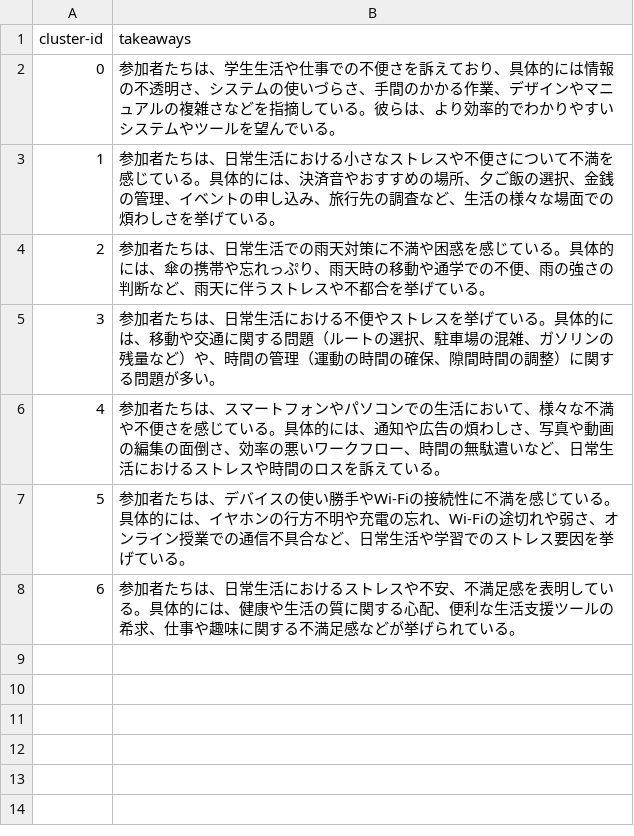
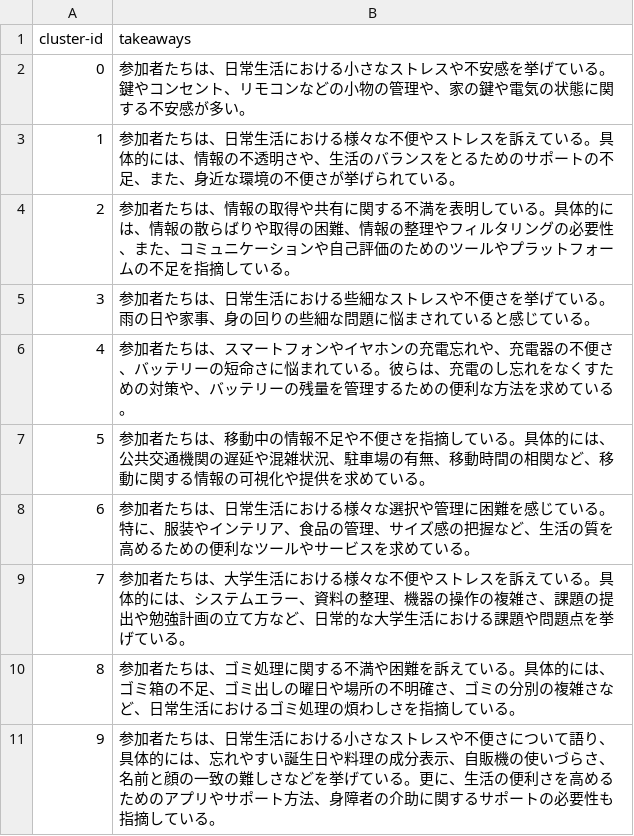
Before and after one commit to L-teru/cit_aiweb3gairon_broadlistening, a CSV file: data/original/takeaways.csv, drawn as a sheet.

```diff
--- a/data/original/takeaways.csv
+++ b/data/original/takeaways.csv
@@ -1,8 +1,11 @@
 cluster-id,takeaways
-0,参加者たちは、学生生活や仕事での不便さを訴えており、具体的には情報の不透明さ、システムの使いづらさ、手間のかかる作業、デザインやマニュアルの複雑さなどを指摘している。彼らは、より効率的でわかりやすいシステムやツールを望んでいる。
-1,参加者たちは、日常生活における小さなストレスや不便さについて不満を感じている。具体的には、決済音やおすすめの場所、夕ご飯の選択、金銭の管理、イベントの申し込み、旅行先の調査など、生活の様々な場面での煩わしさを挙げている。
-2,参加者たちは、日常生活での雨天対策に不満や困惑を感じている。具体的には、傘の携帯や忘れっぷり、雨天時の移動や通学での不便、雨の強さの判断など、雨天に伴うストレスや不都合を挙げている。
-3,参加者たちは、日常生活における不便やストレスを挙げている。具体的には、移動や交通に関する問題（ルートの選択、駐車場の混雑、ガソリンの残量など）や、時間の管理（運動の時間の確保、隙間時間の調整）に関する問題が多い。
-4,参加者たちは、スマートフォンやパソコンでの生活において、様々な不満や不便さを感じている。具体的には、通知や広告の煩わしさ、写真や動画の編集の面倒さ、効率の悪いワークフロー、時間の無駄遣いなど、日常生活におけるストレスや時間のロスを訴えている。
-5,参加者たちは、デバイスの使い勝手やWi-Fiの接続性に不満を感じている。 具体的には、イヤホンの行方不明や充電の忘れ、Wi-Fiの途切れや弱さ、オンライン授業での通信不具合など、日常生活や学習でのストレス要因を挙げている。
-6,参加者たちは、日常生活におけるストレスや不安、不満足感を表明している。具体的には、健康や生活の質に関する心配、便利な生活支援ツールの希求、仕事や趣味に関する不満足感などが挙げられている。
+0,参加者たちは、日常生活における小さなストレスや不安感を挙げている。鍵やコンセント、リモコンなどの小物の管理や、家の鍵や電気の状態に関する不安感が多い。
+1,参加者たちは、日常生活における様々な不便やストレスを訴えている。具体的には、情報の不透明さや、生活のバランスをとるためのサポートの不足、また、身近な環境の不便さが挙げられている。
+2,参加者たちは、情報の取得や共有に関する不満を表明している。具体的には、情報の散らばりや取得の困難、情報の整理やフィルタリングの必要性、また、コミュニケーションや自己評価のためのツールやプラットフォームの不足を指摘している。
+3,参加者たちは、日常生活における些細なストレスや不便さを挙げている。雨の日や家事、身の回りの些細な問題に悩まされていると感じている。
+4,参加者たちは、スマートフォンやイヤホンの充電忘れや、充電器の不便さ、バッテリーの短命さに悩まれている。彼らは、充電のし忘れをなくすための対策や、バッテリーの残量を管理するための便利な方法を求めている。
+5,参加者たちは、移動中の情報不足や不便さを指摘している。具体的には、公共交通機関の遅延や混雑状況、駐車場の有無、移動時間の相関など、移動に関する情報の可視化や提供を求めている。
+6,参加者たちは、日常生活における様々な選択や管理に困難を感じている。特に、服装やインテリア、食品の管理、サイズ感の把握など、生活の質を高めるための便利なツールやサービスを求めている。
+7,参加者たちは、大学生活における様々な不便やストレスを訴えている。具体的には、システムエラー、資料の整理、機器の操作の複雑さ、課題の提出や勉強計画の立て方など、日常的な大学生活における課題や問題点を挙げている。
+8,参加者たちは、ゴミ処理に関する不満や困難を訴えている。具体的には、ゴミ箱の不足、ゴミ出しの曜日や場所の不明確さ、ゴミの分別の複雑さなど、日常生活におけるゴミ処理の煩わしさを指摘している。
+9,参加者たちは、日常生活における小さなストレスや不便さについて語り、具体的には、忘れやすい誕生日や料理の成分表示、自販機の使いづらさ、名前と顔の一致の難しさなどを挙げている。更に、生活の便利さを高めるためのアプリやサポート方法、身障者の介助に関するサポートの必要性も指摘している。
```
Also changed, not shown: data/working/takeaways.csv, 34 other files.
